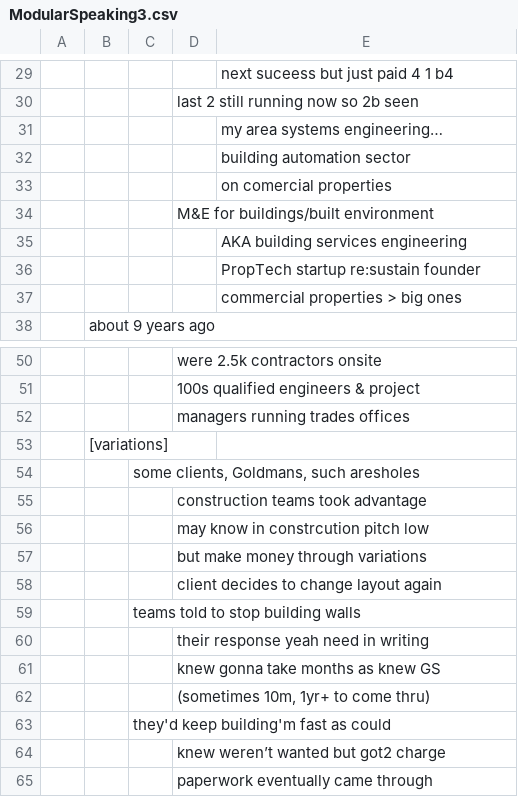
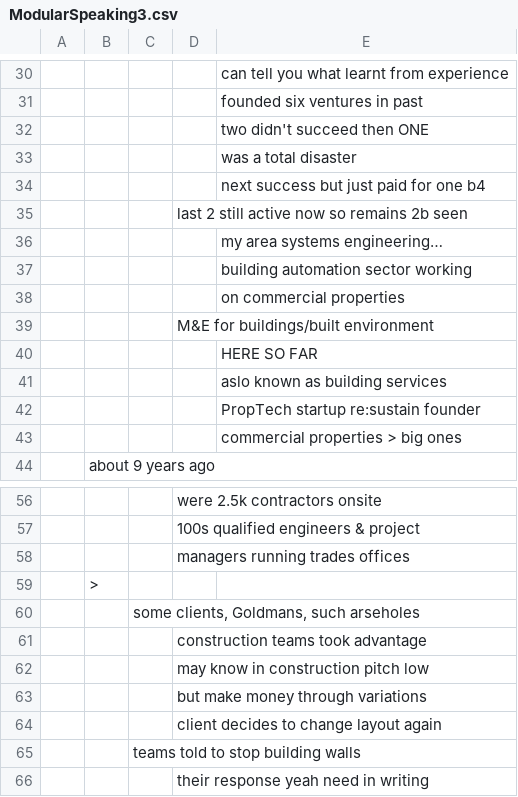
Before and after one commit to birdlab-tech/modular-speaking, a CSV file: ModularSpeaking3.csv, drawn as a sheet; only a part is shown, gaps mark what is left out; the shorter side is filled out with more unchanged rows; the diff covers the shown part only.

```diff
--- a/ModularSpeaking3.csv
+++ b/ModularSpeaking3.csv
@@ -29,2 +30,6 @@
-,,,,next suceess but just paid 4 1 b4,,,
-,,,last 2 still running now so 2b seen,,,,
+,,,,can tell you what learnt from experience
+,,,,founded six ventures in past
+,,,,two didn't succeed then ONE
+,,,,was a total disaster
+,,,,next success but just paid for one b4
+,,,last 2 still active now so remains 2b seen,
@@ -32,2 +37,2 @@
-,,,,building automation sector,,,
-,,,,on comercial properties,,,
+,,,,building automation sector working
+,,,,on commercial properties
@@ -35 +40,2 @@
-,,,,AKA building services engineering,,,
+,,,,HERE SO FAR
+,,,,aslo known as building services
@@ -53,2 +59,2 @@
-,[variations],,,,,,
-,,"some clients, Goldmans, such aresholes",,,,,
+,>,,,
+,,"some clients, Goldmans, such arseholes",,
@@ -56 +62 @@
-,,,may know in constrcution pitch low,,,,
+,,,may know in construction pitch low,
```
Also changed, not shown: 3 added rows, 2 removed rows and 23 edited cells elsewhere in this file, 3 other files.
